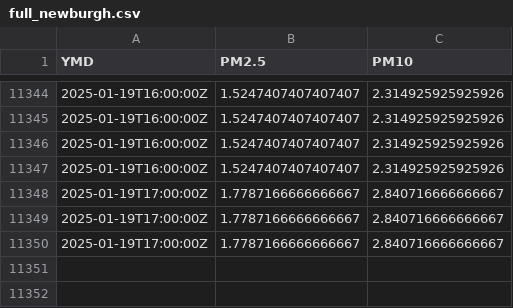
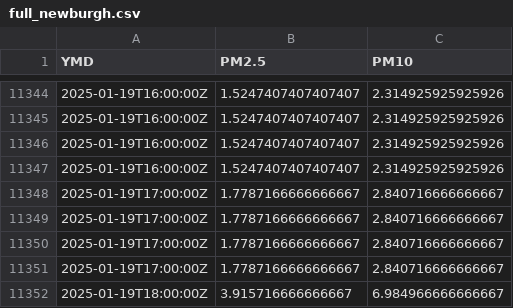
Before and after one commit to bardcesh/Mount-Saint-Mary, a CSV file: data/full_newburgh.csv, drawn as a sheet; only a part is shown, gaps mark what is left out.

Commit message:
GH ACTION Headlines Mon Jan 20 00:01:29 UTC 2025

```diff
--- a/data/full_newburgh.csv
+++ b/data/full_newburgh.csv
@@ -11350 +11350,3 @@ YMD,PM2.5,PM10
 2025-01-19T17:00:00Z,1.7787166666666667,2.840716666666667
+2025-01-19T17:00:00Z,1.7787166666666667,2.840716666666667
+2025-01-19T18:00:00Z,3.915716666666667,6.984966666666667
```
